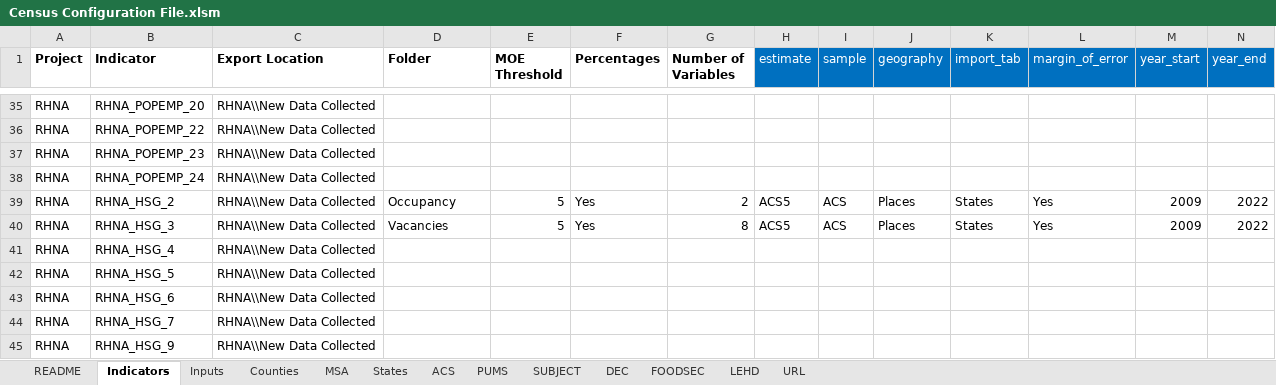
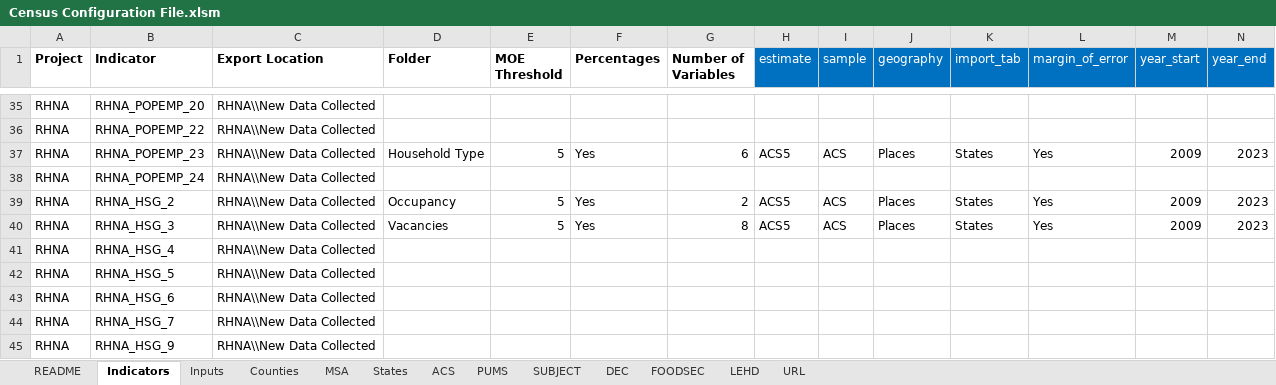
Before and after one commit to SACOG/Regional-Monitoring, an Excel workbook: Indicator_Gen/Data/Census/config/Census Configuration File.xlsm, sheet Indicators, drawn as a sheet; only a part is shown, gaps mark what is left out; values as stored, in another font and other column widths than the file's, no borders; the diff names each change by its address in the sheet, - before the commit and + after, or states it on an @@ line.

```diff
--- a/Indicator_Gen/Data/Census/config/Census Configuration File.xlsm (sheet Indicators)
+++ b/Indicator_Gen/Data/Census/config/Census Configuration File.xlsm (sheet Indicators)
-D37 (Folder): (empty)
+D37 (Folder): Household Type
-E37 (MOE Threshold): (empty)
+E37 (MOE Threshold): 5
-F37 (Percentages): (empty)
+F37 (Percentages): Yes
-G37 (Number of Variables): (empty)
+G37 (Number of Variables): 6
-H37 (estimate): (empty)
+H37 (estimate): ACS5
-I37 (sample): (empty)
+I37 (sample): ACS
-J37 (geography): (empty)
+J37 (geography): Places
-K37 (import_tab): (empty)
+K37 (import_tab): States
-L37 (margin_of_error): (empty)
+L37 (margin_of_error): Yes
-M37 (year_start): (empty)
+M37 (year_start): 2009
-N37 (year_end): (empty)
+N37 (year_end): 2023
-N39:N40 (year_end): 2022
+N39:N40 (year_end): 2023
```
Also changed, not shown: sheet ACS, sheet MSA, sheet Inputs, hidden cells, 13 other files.
